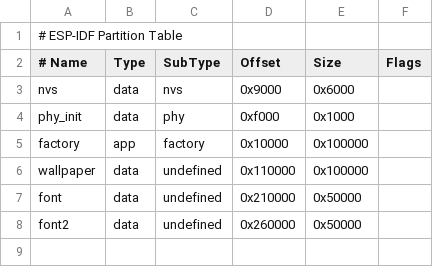
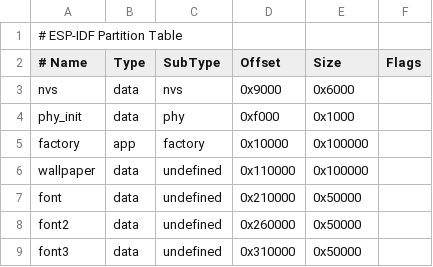
Before and after one commit to HydrogenMacro/illusion-os, a CSV file: partition.csv, drawn as a sheet; the diff names each change by its address in the sheet, - before the commit and + after, or states it on an @@ line.

```diff
--- a/partition.csv
+++ b/partition.csv
+row 9: font3 | data | undefined | 0x310000 | 0x50000
```
Also changed, not shown: 22 other files.
